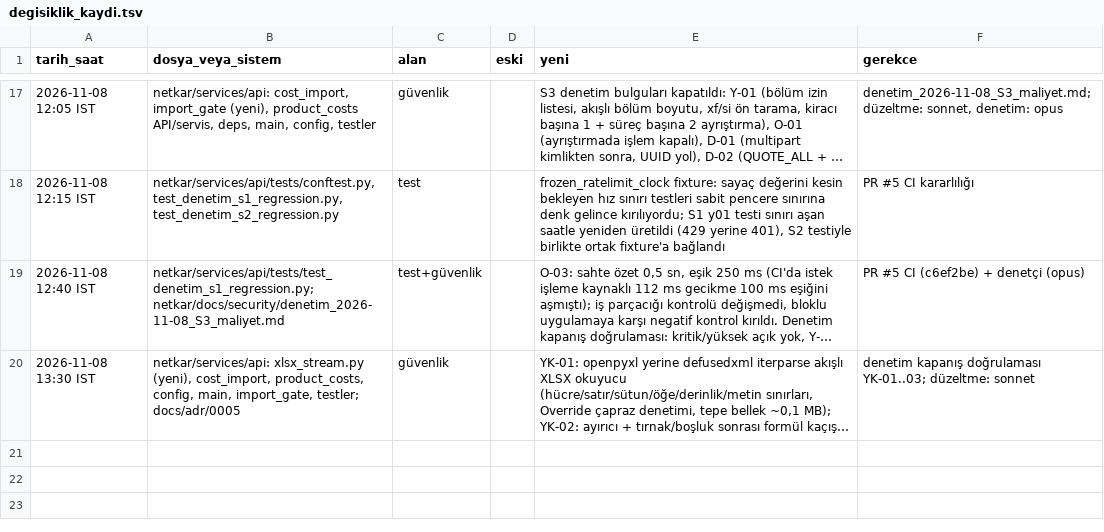
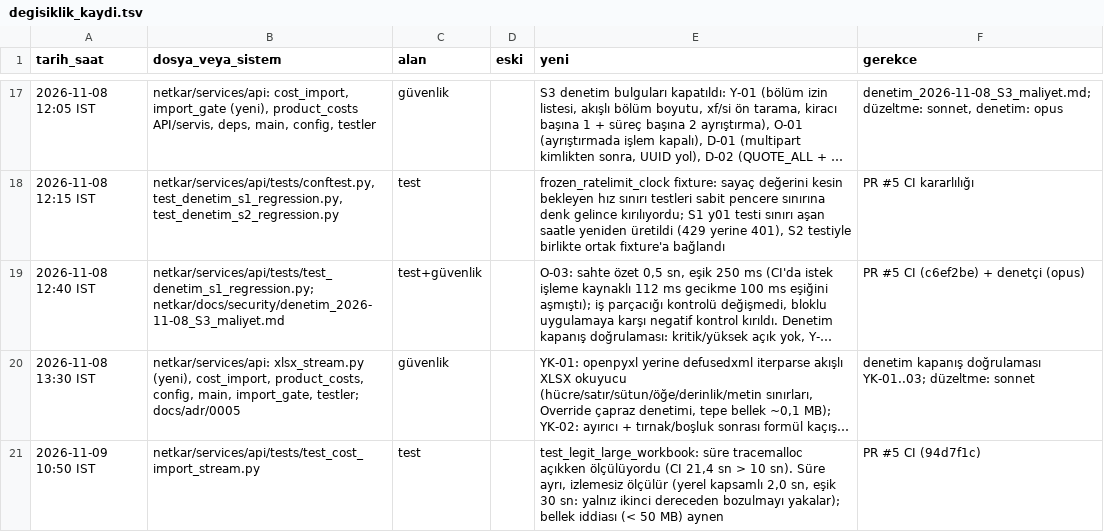
Before and after one commit to hyturkyilmaz/hyt, a TSV file: netkar/calisma_dosyalari/degisiklik_kaydi.tsv, drawn as a sheet; only a part is shown, gaps mark what is left out; long unchanged cells end in …; the diff names each change by its address in the sheet, - before the commit and + after, or states it on an @@ line.

```diff
--- a/netkar/calisma_dosyalari/degisiklik_kaydi.tsv
+++ b/netkar/calisma_dosyalari/degisiklik_kaydi.tsv
+row 21: 2026-11-09 10:50 IST | netkar/services/api/tests/test_cost_import_stream.py | test |  | test_legit_large_workbook: süre tracemalloc açıkken ölçülüyordu (CI 21,4 sn > 10 sn). Süre ayrı, izlemesiz ölçülür (yerel kapsamlı 2,0 sn, eşik 30 sn: yalnız ikinci dereceden bozulmayı yakalar); bellek iddiası (< 50 MB) aynen | PR #5 CI (94d7f1c)
```
Also changed, not shown: 1 other file.
